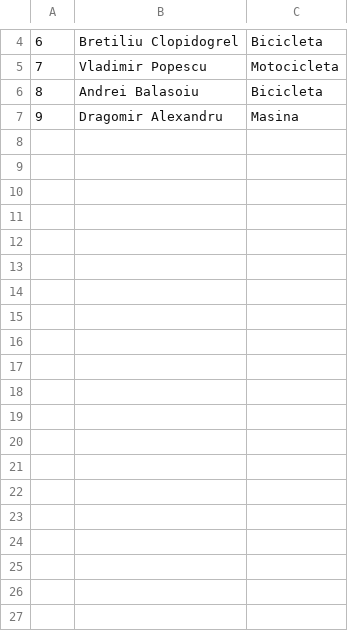
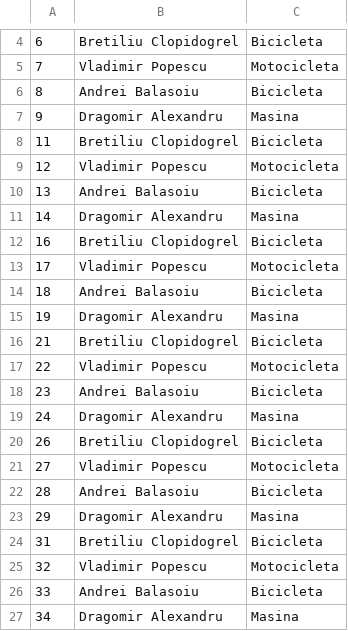
Before and after one commit to vladirares/PAO, a CSV file: src/Soferi.csv, drawn as a sheet; only a part is shown, gaps mark what is left out; the diff names each change by its address in the sheet, - before the commit and + after, or states it on an @@ line.

```diff
--- a/src/Soferi.csv
+++ b/src/Soferi.csv
+row 8: 11 | Bretiliu Clopidogrel | Bicicleta
+row 9: 12 | Vladimir Popescu | Motocicleta
+row 10: 13 | Andrei Balasoiu | Bicicleta
+row 11: 14 | Dragomir Alexandru | Masina
+row 12: 16 | Bretiliu Clopidogrel | Bicicleta
+row 13: 17 | Vladimir Popescu | Motocicleta
+row 14: 18 | Andrei Balasoiu | Bicicleta
+row 15: 19 | Dragomir Alexandru | Masina
+row 16: 21 | Bretiliu Clopidogrel | Bicicleta
+row 17: 22 | Vladimir Popescu | Motocicleta
+row 18: 23 | Andrei Balasoiu | Bicicleta
+row 19: 24 | Dragomir Alexandru | Masina
+row 20: 26 | Bretiliu Clopidogrel | Bicicleta
+row 21: 27 | Vladimir Popescu | Motocicleta
+row 22: 28 | Andrei Balasoiu | Bicicleta
+row 23: 29 | Dragomir Alexandru | Masina
+row 24: 31 | Bretiliu Clopidogrel | Bicicleta
+row 25: 32 | Vladimir Popescu | Motocicleta
+row 26: 33 | Andrei Balasoiu | Bicicleta
+row 27: 34 | Dragomir Alexandru | Masina
```
Also changed, not shown: 6 other files.
